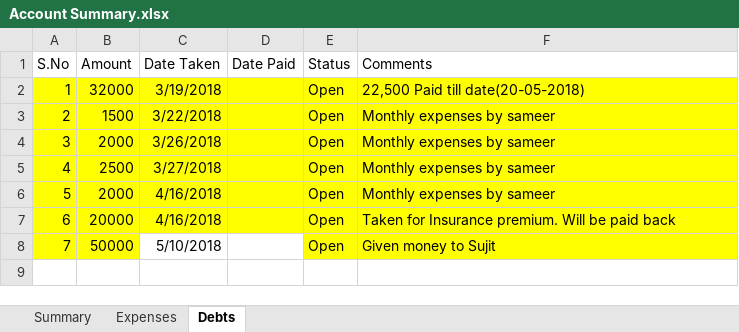
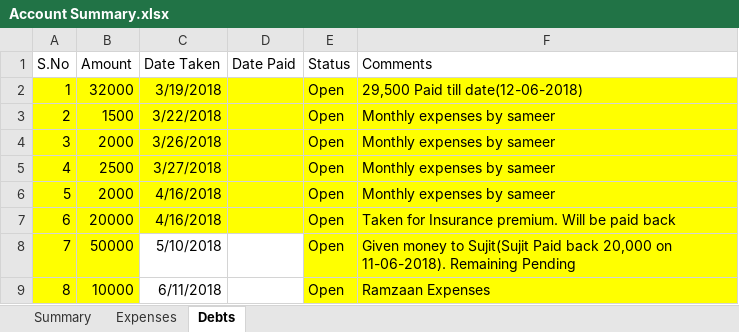
Before and after one commit to shaiksameercse/framework, an Excel workbook: Financials/2018/Account Summary.xlsx, sheet Debts, drawn as a sheet; values as stored, in another font and other column widths than the file's, no borders; the diff names each change by its address in the sheet, - before the commit and + after, or states it on an @@ line.

```diff
--- a/Financials/2018/Account Summary.xlsx (sheet Debts)
+++ b/Financials/2018/Account Summary.xlsx (sheet Debts)
-F2 (Comments): 22,500 Paid till date(20-05-2018)
+F2 (Comments): 29,500 Paid till date(12-06-2018)
-F8 (Comments): …money to Sujit
+F8 (Comments): …money to Sujit(Sujit Paid back 20,000 on 11-06-2018). Remaining Pending
+row 9: 8 | 10000 | 6/11/2018 |  | Open | Ramzaan Expenses
```
Also changed, not shown: sheet Summary.
